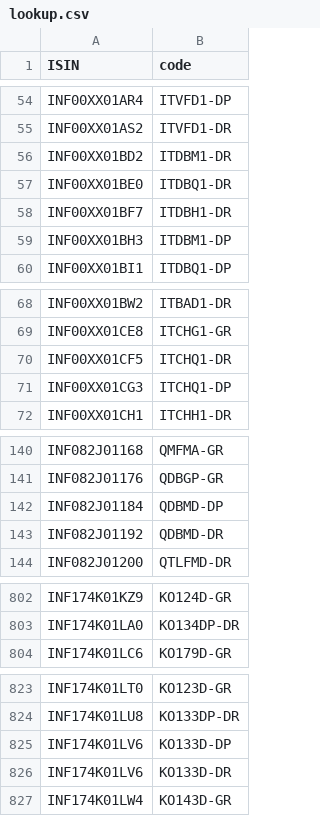
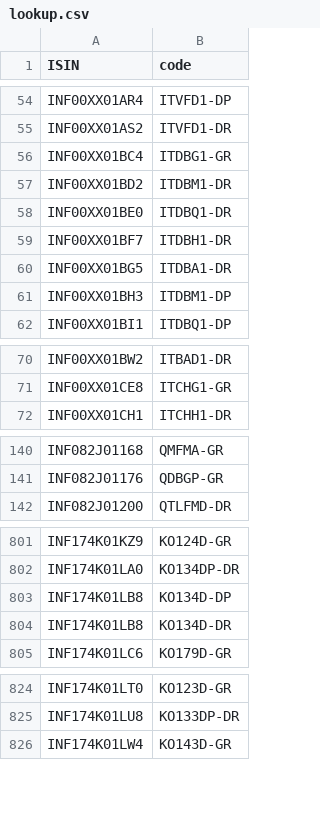
Before and after one commit to captn3m0/mf.captnemo.in, a CSV file: _data/lookup.csv, drawn as a sheet; only a part is shown, gaps mark what is left out; removed rows and columns are numbered as before the commit, all else as after; the diff covers the shown part only; the diff names each change by its address in the sheet, - before the commit and + after, or states it on an @@ line.

```diff
--- a/_data/lookup.csv
+++ b/_data/lookup.csv
+row 56: INF00XX01BC4 | ITDBG1-GR
+row 60: INF00XX01BG5 | ITDBA1-DR
-row 70: INF00XX01CF5 | ITCHQ1-DR
-row 71: INF00XX01CG3 | ITCHQ1-DP
-row 142: INF082J01184 | QDBMD-DP
-row 143: INF082J01192 | QDBMD-DR
+row 803: INF174K01LB8 | KO134D-DP
+row 804: INF174K01LB8 | KO134D-DR
-row 825: INF174K01LV6 | KO133D-DP
-row 826: INF174K01LV6 | KO133D-DR
```
Also changed, not shown: 37 added rows, 32 removed rows and 8 edited cells elsewhere in this file, 1 other file.
